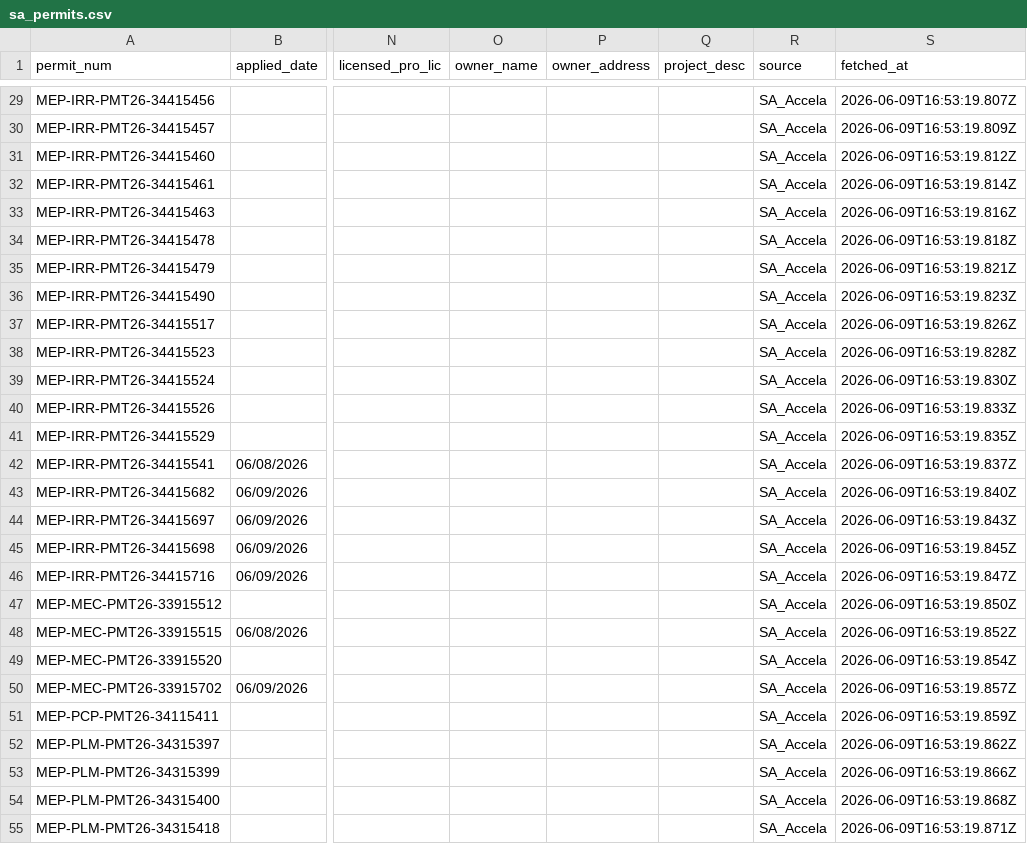
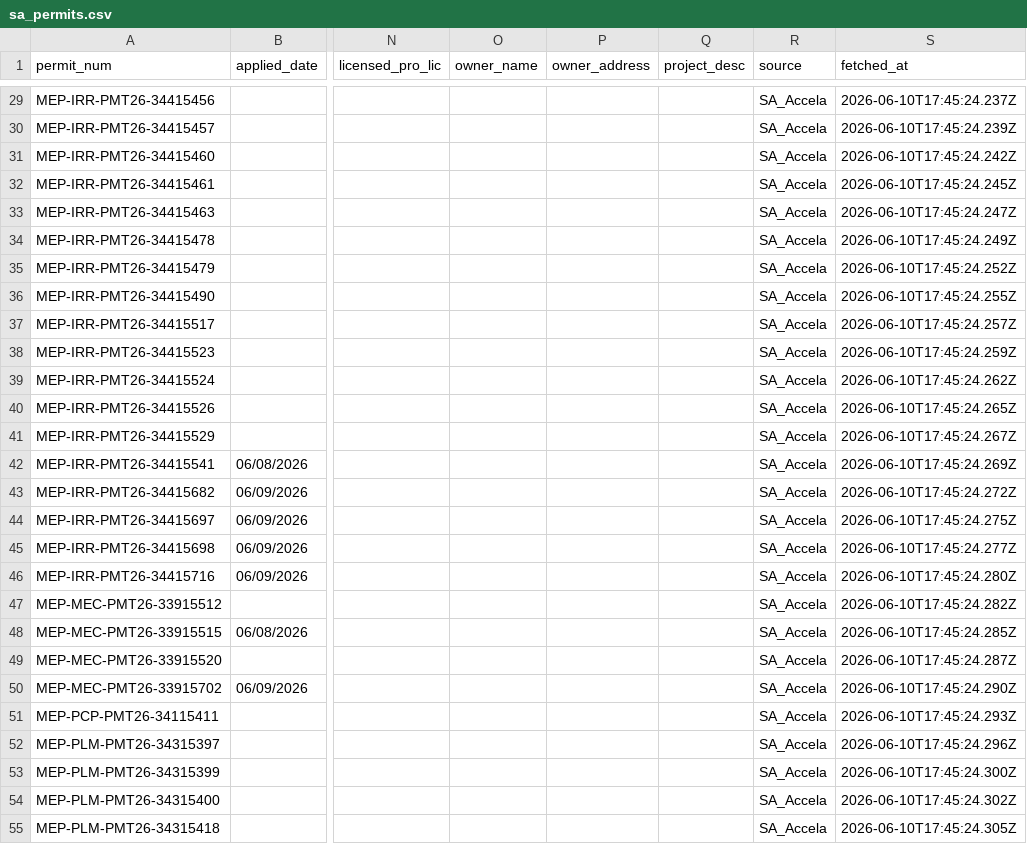
Before and after one commit to d5y2kwmpkp-byte/scrape4me, a CSV file: data/sa_permits.csv, drawn as a sheet; only a part is shown, gaps mark what is left out; the diff covers the shown part only; the diff names each change by its address in the sheet, - before the commit and + after, or states it on an @@ line.

```diff
--- a/data/sa_permits.csv
+++ b/data/sa_permits.csv
-S29 (fetched_at): 2026-06-09T16:53:19.807Z
+S29 (fetched_at): 2026-06-10T17:45:24.237Z
-S30 (fetched_at): 2026-06-09T16:53:19.809Z
+S30 (fetched_at): 2026-06-10T17:45:24.239Z
-S31 (fetched_at): 2026-06-09T16:53:19.812Z
+S31 (fetched_at): 2026-06-10T17:45:24.242Z
-S32 (fetched_at): 2026-06-09T16:53:19.814Z
+S32 (fetched_at): 2026-06-10T17:45:24.245Z
-S33 (fetched_at): 2026-06-09T16:53:19.816Z
+S33 (fetched_at): 2026-06-10T17:45:24.247Z
-S34 (fetched_at): 2026-06-09T16:53:19.818Z
+S34 (fetched_at): 2026-06-10T17:45:24.249Z
-S35 (fetched_at): 2026-06-09T16:53:19.821Z
+S35 (fetched_at): 2026-06-10T17:45:24.252Z
-S36 (fetched_at): 2026-06-09T16:53:19.823Z
+S36 (fetched_at): 2026-06-10T17:45:24.255Z
-S37 (fetched_at): 2026-06-09T16:53:19.826Z
+S37 (fetched_at): 2026-06-10T17:45:24.257Z
-S38 (fetched_at): 2026-06-09T16:53:19.828Z
+S38 (fetched_at): 2026-06-10T17:45:24.259Z
-S39 (fetched_at): 2026-06-09T16:53:19.830Z
+S39 (fetched_at): 2026-06-10T17:45:24.262Z
-S40 (fetched_at): 2026-06-09T16:53:19.833Z
+S40 (fetched_at): 2026-06-10T17:45:24.265Z
-S41 (fetched_at): 2026-06-09T16:53:19.835Z
+S41 (fetched_at): 2026-06-10T17:45:24.267Z
-S42 (fetched_at): 2026-06-09T16:53:19.837Z
+S42 (fetched_at): 2026-06-10T17:45:24.269Z
-S43 (fetched_at): 2026-06-09T16:53:19.840Z
+S43 (fetched_at): 2026-06-10T17:45:24.272Z
-S44 (fetched_at): 2026-06-09T16:53:19.843Z
+S44 (fetched_at): 2026-06-10T17:45:24.275Z
-S45 (fetched_at): 2026-06-09T16:53:19.845Z
+S45 (fetched_at): 2026-06-10T17:45:24.277Z
-S46 (fetched_at): 2026-06-09T16:53:19.847Z
+S46 (fetched_at): 2026-06-10T17:45:24.280Z
-S47 (fetched_at): 2026-06-09T16:53:19.850Z
+S47 (fetched_at): 2026-06-10T17:45:24.282Z
-S48 (fetched_at): 2026-06-09T16:53:19.852Z
+S48 (fetched_at): 2026-06-10T17:45:24.285Z
-S49 (fetched_at): 2026-06-09T16:53:19.854Z
+S49 (fetched_at): 2026-06-10T17:45:24.287Z
-S50 (fetched_at): 2026-06-09T16:53:19.857Z
+S50 (fetched_at): 2026-06-10T17:45:24.290Z
-S51 (fetched_at): 2026-06-09T16:53:19.859Z
+S51 (fetched_at): 2026-06-10T17:45:24.293Z
-S52 (fetched_at): 2026-06-09T16:53:19.862Z
+S52 (fetched_at): 2026-06-10T17:45:24.296Z
-S53 (fetched_at): 2026-06-09T16:53:19.866Z
+S53 (fetched_at): 2026-06-10T17:45:24.300Z
-S54 (fetched_at): 2026-06-09T16:53:19.868Z
+S54 (fetched_at): 2026-06-10T17:45:24.302Z
-S55 (fetched_at): 2026-06-09T16:53:19.871Z
+S55 (fetched_at): 2026-06-10T17:45:24.305Z
```
Also changed, not shown: 102 edited cells elsewhere in this file, 1 other file.
